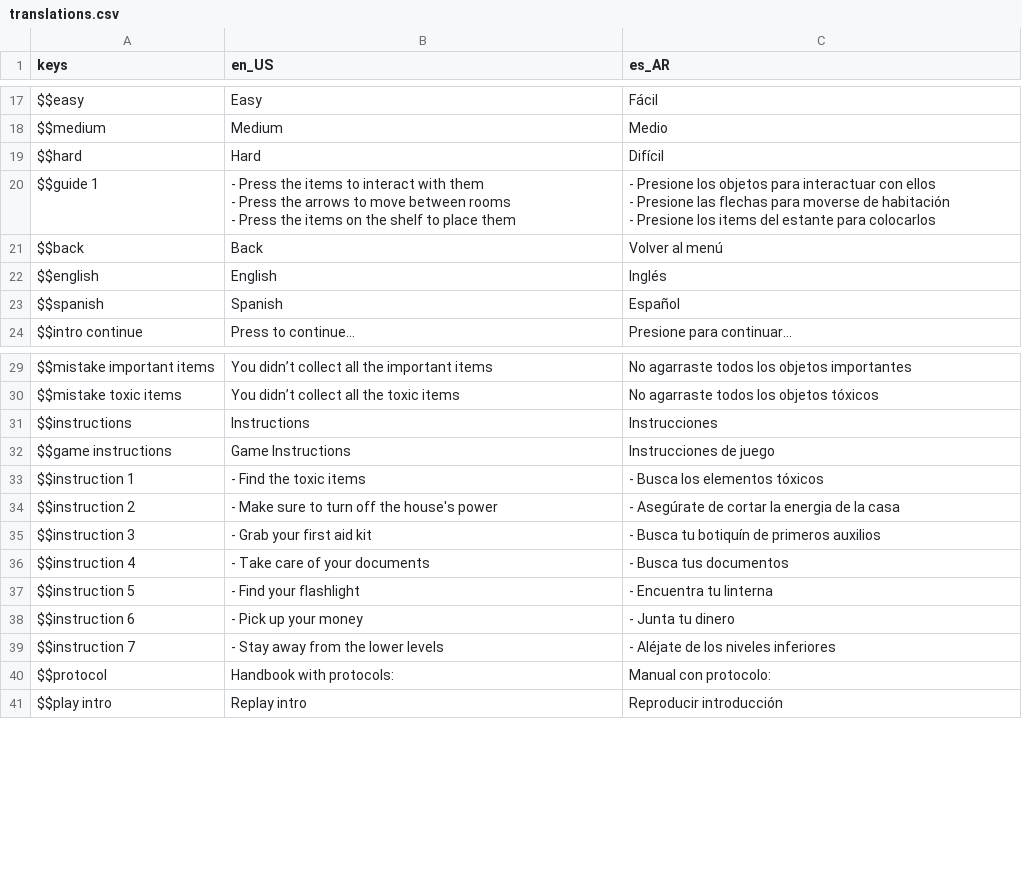
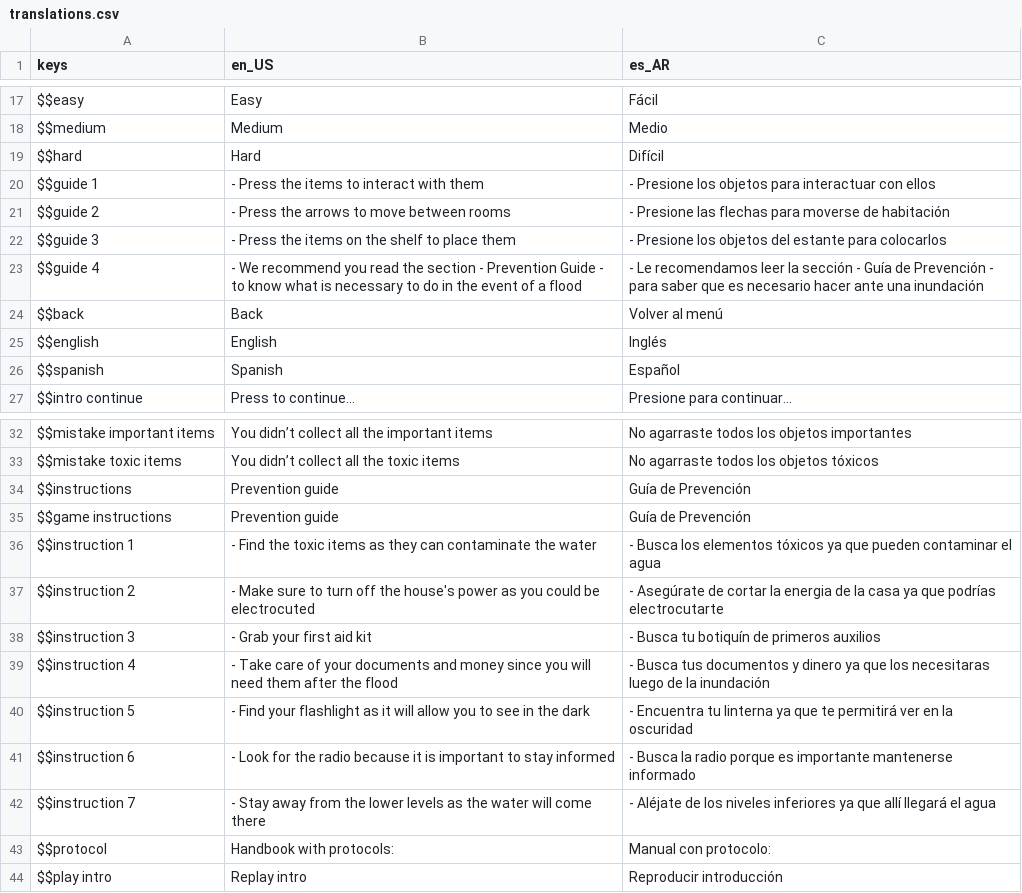
Before and after one commit to Keykor/DEU-educational-game, a CSV file: Assets/Localization/translations.csv, drawn as a sheet; only a part is shown, gaps mark what is left out.

Commit message:
Updates instructions and colors

```diff
--- a/Assets/Localization/translations.csv
+++ b/Assets/Localization/translations.csv
@@ -19,11 +19,6 @@ $$medium,Medium,Medio
 $$hard,Hard,Difícil
-$$guide 1,"- Press the items to interact with them
-
-- Press the arrows to move between rooms
-
-- Press the items on the shelf to place them","- Presione los objetos para interactuar con ellos
-
-- Presione las flechas para moverse de habitación
-
-- Presione los items del estante para colocarlos"
+$$guide 1,- Press the items to interact with them,- Presione los objetos para interactuar con ellos
+$$guide 2,- Press the arrows to move between rooms,- Presione las flechas para moverse de habitación
+$$guide 3,- Press the items on the shelf to place them,- Presione los objetos del estante para colocarlos
+$$guide 4,- We recommend you read the section - Prevention Guide - to know what is necessary to do in the event of a flood,- Le recomendamos leer la sección - Guía de Prevención - para saber que es necesario hacer ante una inundación
 $$back,Back,Volver al menú
@@ -44,11 +39,11 @@ $$mistake important items,You didn’t collect all the important items,No agarra
 $$mistake toxic items,You didn’t collect all the toxic items,No agarraste todos los objetos tóxicos
-$$instructions,Instructions,Instrucciones
-$$game instructions,Game Instructions,Instrucciones de juego
-$$instruction 1,- Find the toxic items,- Busca los elementos tóxicos
-$$instruction 2,- Make sure to turn off the house's power,- Asegúrate de cortar la energia de la casa
+$$instructions,Prevention guide,Guía de Prevención
+$$game instructions,Prevention guide,Guía de Prevención
+$$instruction 1,- Find the toxic items as they can contaminate the water,- Busca los elementos tóxicos ya que pueden contaminar el agua
+$$instruction 2,- Make sure to turn off the house's power as you could be electrocuted,- Asegúrate de cortar la energia de la casa ya que podrías electrocutarte
 $$instruction 3,- Grab your first aid kit,- Busca tu botiquín de primeros auxilios
-$$instruction 4,- Take care of your documents,- Busca tus documentos
-$$instruction 5,- Find your flashlight,- Encuentra tu linterna
-$$instruction 6,- Pick up your money,- Junta tu dinero
-$$instruction 7,- Stay away from the lower levels,- Aléjate de los niveles inferiores
+$$instruction 4,- Take care of your documents and money since you will need them after the flood,- Busca tus documentos y dinero ya que los necesitaras luego de la inundación
+$$instruction 5,- Find your flashlight as it will allow you to see in the dark,- Encuentra tu linterna ya que te permitirá ver en la oscuridad
+$$instruction 6,- Look for the radio because it is important to stay informed,- Busca la radio porque es importante mantenerse informado
+$$instruction 7,- Stay away from the lower levels as the water will come there,- Aléjate de los niveles inferiores ya que allí llegará el agua
 $$protocol,Handbook with protocols:,Manual con protocolo:
```
Also changed, not shown: 5 other files.
